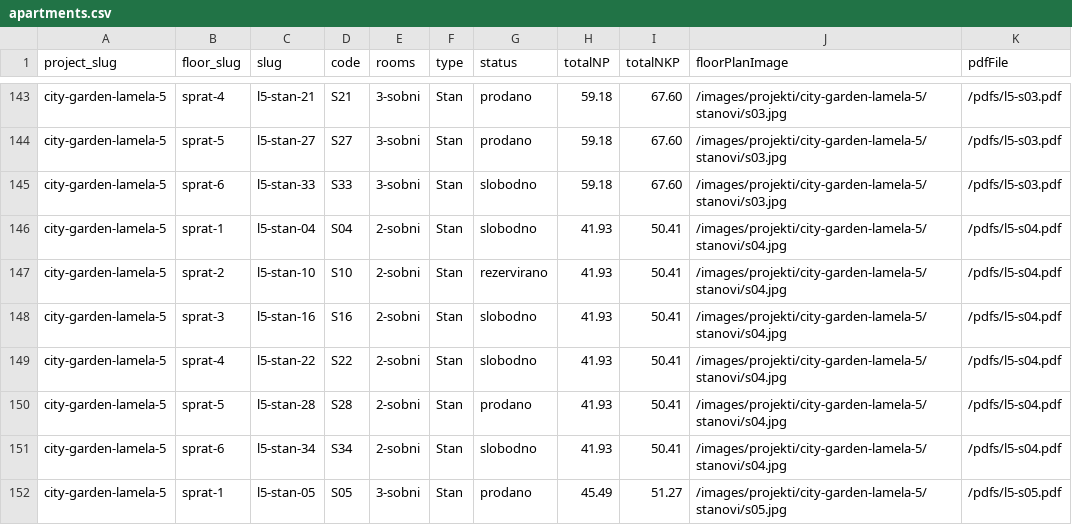
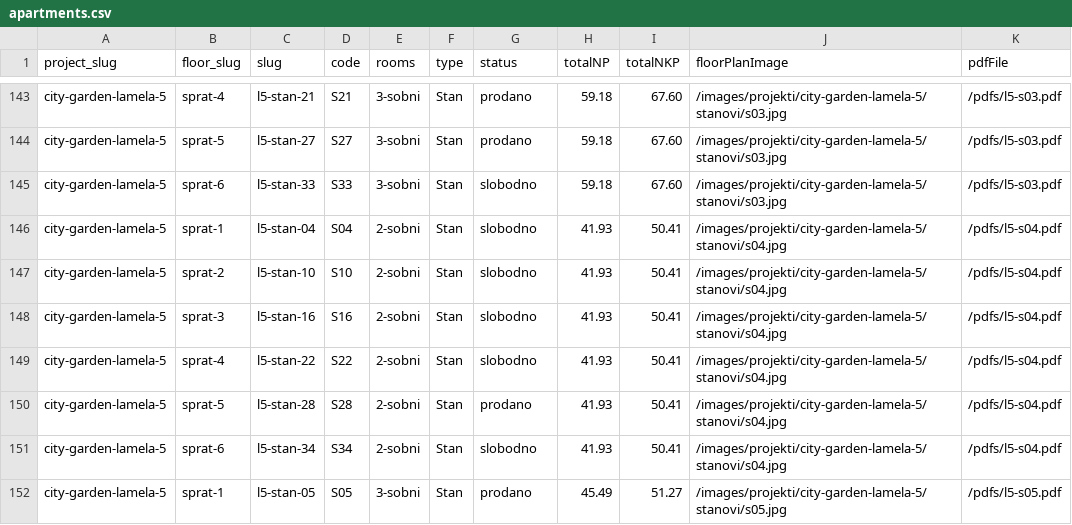
Before and after one commit to VujasinovicM/s2homeba-sajt, a CSV file: data/apartments.csv, drawn as a sheet; only a part is shown, gaps mark what is left out; the diff names each change by its address in the sheet, - before the commit and + after, or states it on an @@ line.

```diff
--- a/data/apartments.csv
+++ b/data/apartments.csv
-G147 (status): rezervirano
+G147 (status): slobodno
```
